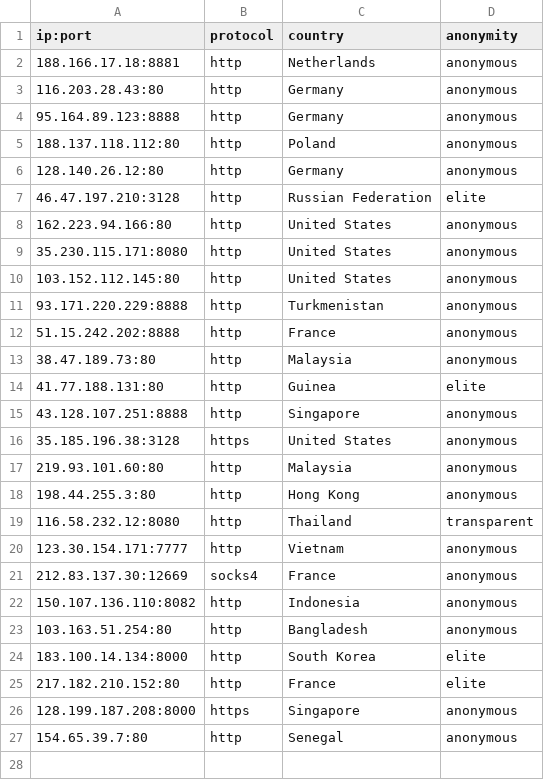
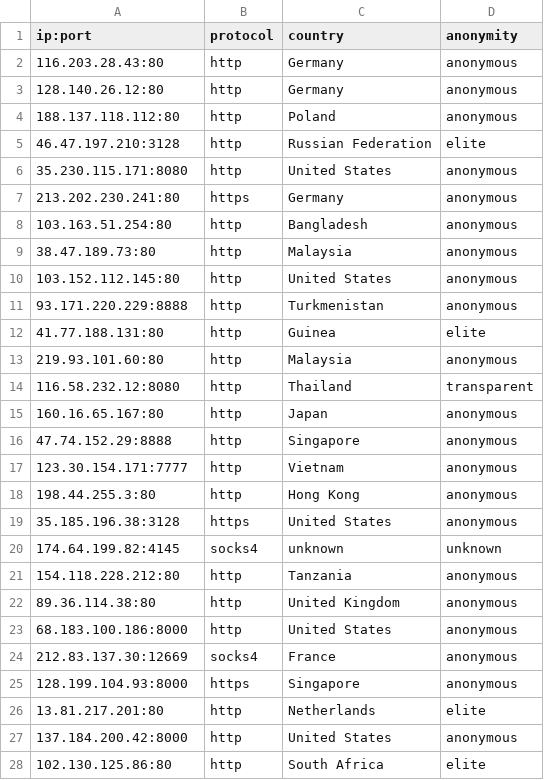
Before and after one commit to NoureddineRmila/daily-free-working-proxies, a CSV file: all_proxies.csv, drawn as a sheet.

```diff
--- a/all_proxies.csv
+++ b/all_proxies.csv
@@ -1,27 +1,28 @@
 ip:port,protocol,country,anonymity
-188.166.17.18:8881,http,Netherlands,anonymous
 116.203.28.43:80,http,Germany,anonymous
-95.164.89.123:8888,http,Germany,anonymous
+128.140.26.12:80,http,Germany,anonymous
 188.137.118.112:80,http,Poland,anonymous
-128.140.26.12:80,http,Germany,anonymous
 46.47.197.210:3128,http,Russian Federation,elite
-162.223.94.166:80,http,United States,anonymous
 35.230.115.171:8080,http,United States,anonymous
+213.202.230.241:80,https,Germany,anonymous
+103.163.51.254:80,http,Bangladesh,anonymous
+38.47.189.73:80,http,Malaysia,anonymous
 103.152.112.145:80,http,United States,anonymous
 93.171.220.229:8888,http,Turkmenistan,anonymous
-51.15.242.202:8888,http,France,anonymous
-38.47.189.73:80,http,Malaysia,anonymous
 41.77.188.131:80,http,Guinea,elite
-43.128.107.251:8888,http,Singapore,anonymous
+219.93.101.60:80,http,Malaysia,anonymous
+116.58.232.12:8080,http,Thailand,transparent
+160.16.65.167:80,http,Japan,anonymous
+47.74.152.29:8888,http,Singapore,anonymous
+123.30.154.171:7777,http,Vietnam,anonymous
+198.44.255.3:80,http,Hong Kong,anonymous
 35.185.196.38:3128,https,United States,anonymous
-219.93.101.60:80,http,Malaysia,anonymous
-198.44.255.3:80,http,Hong Kong,anonymous
-116.58.232.12:8080,http,Thailand,transparent
-123.30.154.171:7777,http,Vietnam,anonymous
+174.64.199.82:4145,socks4,unknown,unknown
+154.118.228.212:80,http,Tanzania,anonymous
+89.36.114.38:80,http,United Kingdom,anonymous
+68.183.100.186:8000,http,United States,anonymous
 212.83.137.30:12669,socks4,France,anonymous
-150.107.136.110:8082,http,Indonesia,anonymous
-103.163.51.254:80,http,Bangladesh,anonymous
-183.100.14.134:8000,http,South Korea,elite
-217.182.210.152:80,http,France,elite
-128.199.187.208:8000,https,Singapore,anonymous
-154.65.39.7:80,http,Senegal,anonymous
+128.199.104.93:8000,https,Singapore,anonymous
+13.81.217.201:80,http,Netherlands,elite
+137.184.200.42:8000,http,United States,anonymous
+102.130.125.86:80,http,South Africa,elite
```
Also changed, not shown: United States.csv, 10 other files.
